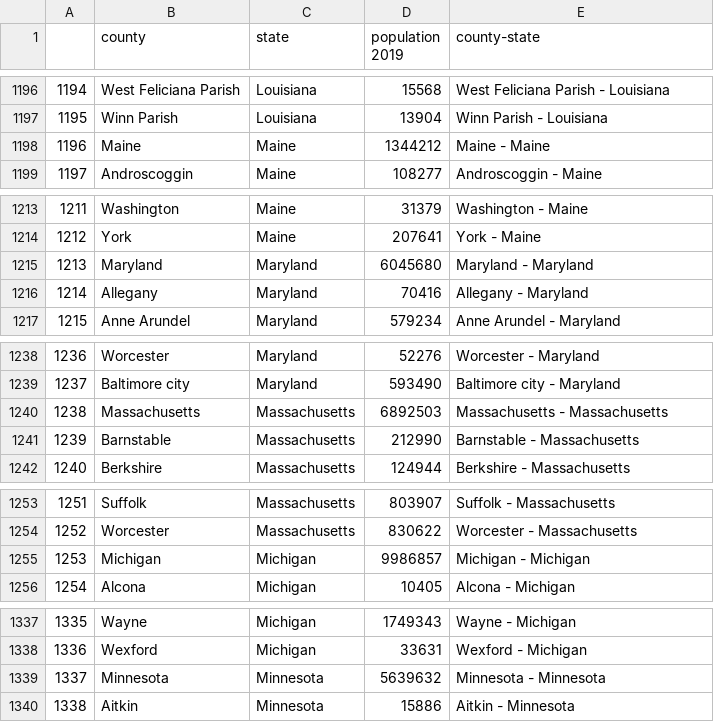
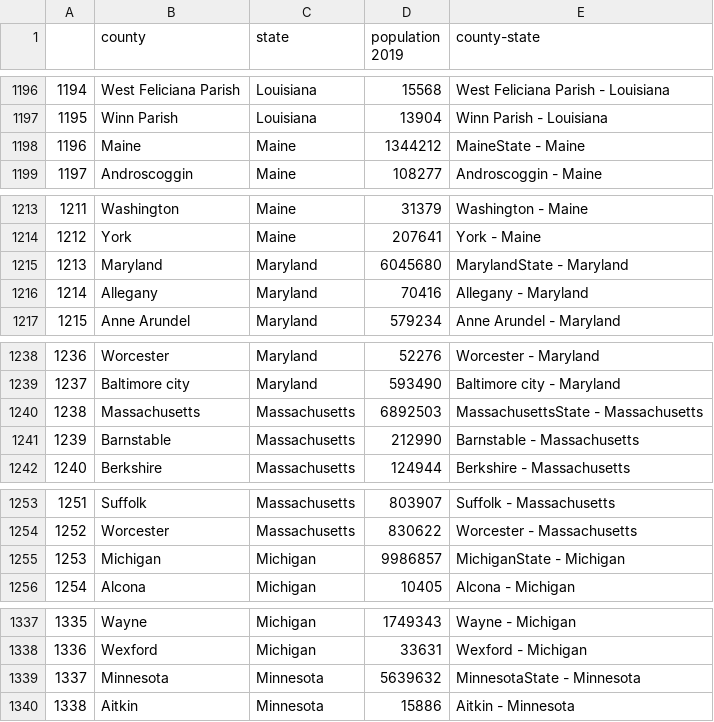
Before and after one commit to theaddies/etl_project, a CSV file: county_state_population.csv, drawn as a sheet; only a part is shown, gaps mark what is left out; the diff covers the shown part only.

```diff
--- a/county_state_population.csv
+++ b/county_state_population.csv
@@ -1197,3 +1197,3 @@
 1195,Winn Parish,Louisiana,13904,Winn Parish - Louisiana
-1196,Maine,Maine,1344212,Maine - Maine
+1196,Maine,Maine,1344212,MaineState - Maine
 1197,Androscoggin,Maine,108277,Androscoggin - Maine
@@ -1214,3 +1214,3 @@
 1212,York,Maine,207641,York - Maine
-1213,Maryland,Maryland,6045680,Maryland - Maryland
+1213,Maryland,Maryland,6045680,MarylandState - Maryland
 1214,Allegany,Maryland,70416,Allegany - Maryland
@@ -1239,3 +1239,3 @@
 1237,Baltimore city,Maryland,593490,Baltimore city - Maryland
-1238,Massachusetts,Massachusetts,6892503,Massachusetts - Massachusetts
+1238,Massachusetts,Massachusetts,6892503,MassachusettsState - Massachusetts
 1239,Barnstable,Massachusetts,212990,Barnstable - Massachusetts
@@ -1254,3 +1254,3 @@
 1252,Worcester,Massachusetts,830622,Worcester - Massachusetts
-1253,Michigan,Michigan,9986857,Michigan - Michigan
+1253,Michigan,Michigan,9986857,MichiganState - Michigan
 1254,Alcona,Michigan,10405,Alcona - Michigan
@@ -1338,3 +1338,3 @@
 1336,Wexford,Michigan,33631,Wexford - Michigan
-1337,Minnesota,Minnesota,5639632,Minnesota - Minnesota
+1337,Minnesota,Minnesota,5639632,MinnesotaState - Minnesota
 1338,Aitkin,Minnesota,15886,Aitkin - Minnesota
```
Also changed, not shown: 14 edited cells elsewhere in this file, covid_county_test_data_7-28-2020.csv, school_county_list.csv, 5 other files.
